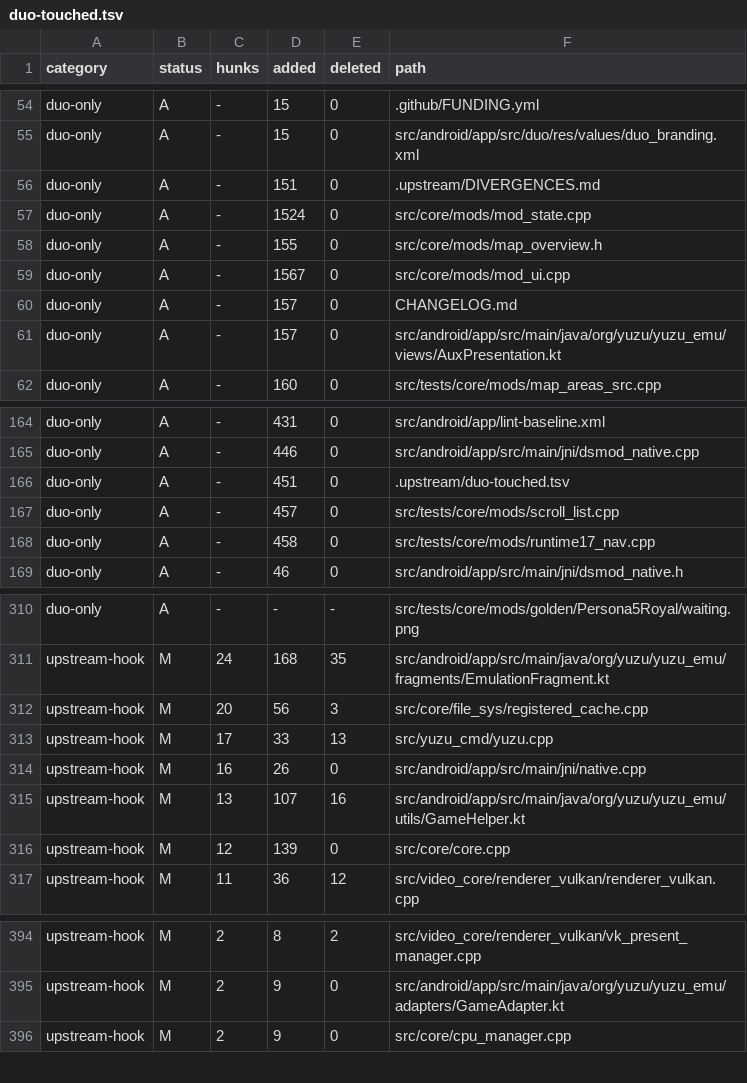
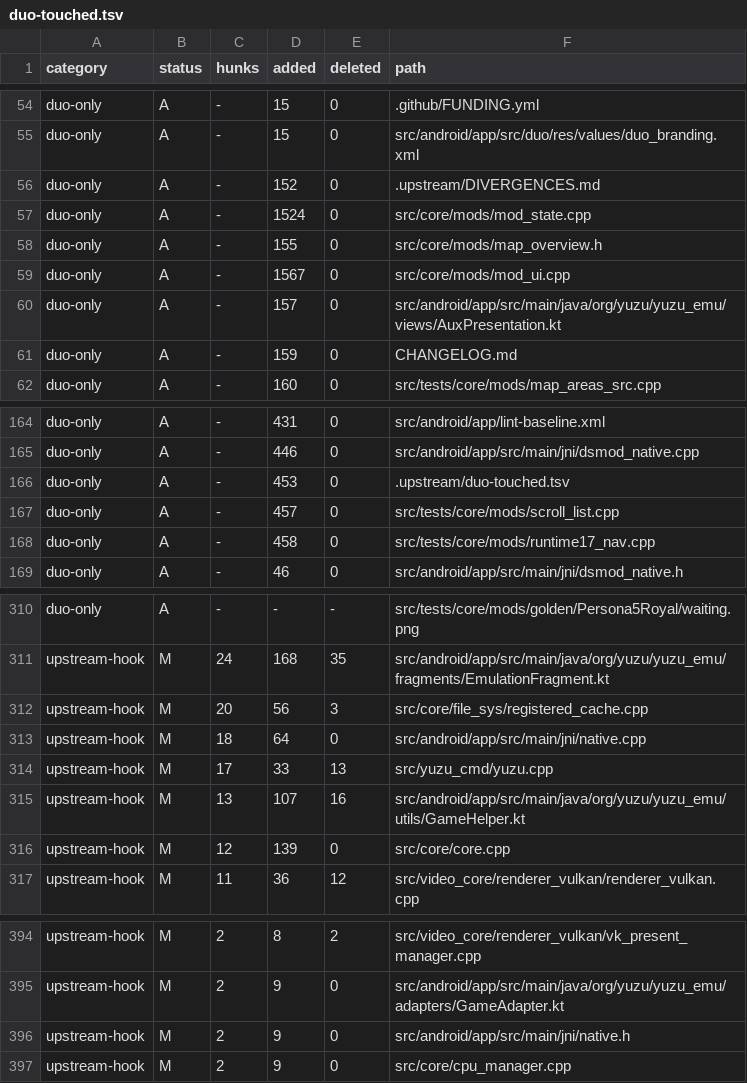
Before and after one commit to Sickops/eden-duo, a TSV file: .upstream/duo-touched.tsv, drawn as a sheet; only a part is shown, gaps mark what is left out.

Commit message:
duo: refresh the upstream-touched ledger

```diff
--- a/.upstream/duo-touched.tsv
+++ b/.upstream/duo-touched.tsv
@@ -55,3 +55,3 @@ duo-only	A	-	15	0	.github/FUNDING.yml
 duo-only	A	-	15	0	src/android/app/src/duo/res/values/duo_branding.xml
-duo-only	A	-	151	0	.upstream/DIVERGENCES.md
+duo-only	A	-	152	0	.upstream/DIVERGENCES.md
 duo-only	A	-	1524	0	src/core/mods/mod_state.cpp
@@ -59,4 +59,4 @@ duo-only	A	-	155	0	src/core/mods/map_overview.h
 duo-only	A	-	1567	0	src/core/mods/mod_ui.cpp
-duo-only	A	-	157	0	CHANGELOG.md
 duo-only	A	-	157	0	src/android/app/src/main/java/org/yuzu/yuzu_emu/views/AuxPresentation.kt
+duo-only	A	-	159	0	CHANGELOG.md
 duo-only	A	-	160	0	src/tests/core/mods/map_areas_src.cpp
@@ -165,3 +165,3 @@ duo-only	A	-	431	0	src/android/app/lint-baseline.xml
 duo-only	A	-	446	0	src/android/app/src/main/jni/dsmod_native.cpp
-duo-only	A	-	451	0	.upstream/duo-touched.tsv
+duo-only	A	-	453	0	.upstream/duo-touched.tsv
 duo-only	A	-	457	0	src/tests/core/mods/scroll_list.cpp
@@ -312,4 +312,4 @@ upstream-hook	M	24	168	35	src/android/app/src/main/java/org/yuzu/yuzu_emu/fragme
 upstream-hook	M	20	56	3	src/core/file_sys/registered_cache.cpp
+upstream-hook	M	18	64	0	src/android/app/src/main/jni/native.cpp
 upstream-hook	M	17	33	13	src/yuzu_cmd/yuzu.cpp
-upstream-hook	M	16	26	0	src/android/app/src/main/jni/native.cpp
 upstream-hook	M	13	107	16	src/android/app/src/main/java/org/yuzu/yuzu_emu/utils/GameHelper.kt
@@ -395,2 +395,3 @@ upstream-hook	M	2	8	2	src/video_core/renderer_vulkan/vk_present_manager.cpp
 upstream-hook	M	2	9	0	src/android/app/src/main/java/org/yuzu/yuzu_emu/adapters/GameAdapter.kt
+upstream-hook	M	2	9	0	src/android/app/src/main/jni/native.h
 upstream-hook	M	2	9	0	src/core/cpu_manager.cpp
```
